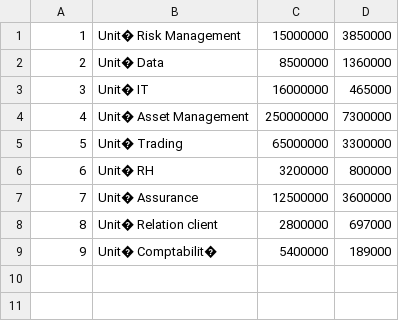
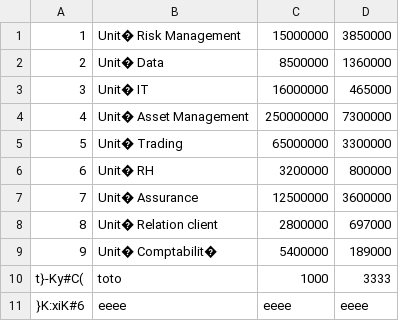
Before and after one commit to tristannavez/ERPBank, a CSV file: Test_poo/Gestion_budgetaire.csv, drawn as a sheet.

```diff
--- a/Test_poo/Gestion_budgetaire.csv
+++ b/Test_poo/Gestion_budgetaire.csv
@@ -9 +9,3 @@
 9;Unit� Comptabilit�;5400000;189000
+t}-Ky#C(;toto;1000;3333
+}K:xiK#6;eeee;eeee;eeee
```
Also changed, not shown: 3 other files.
